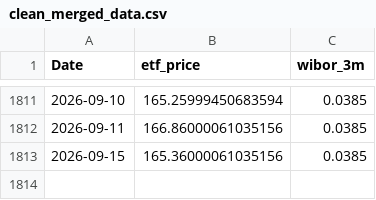
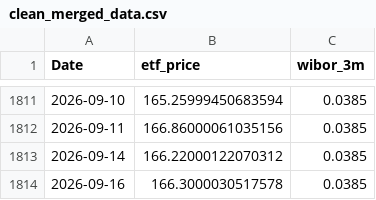
Before and after one commit to ZuziaBizan/mortgage-vs-etf-pipeline, a CSV file: data/clean_merged_data.csv, drawn as a sheet; only a part is shown, gaps mark what is left out.

```diff
--- a/data/clean_merged_data.csv
+++ b/data/clean_merged_data.csv
@@ -1812,2 +1812,3 @@ Date,etf_price,wibor_3m
 2026-09-11,166.86000061035156,0.0385
-2026-09-15,165.36000061035156,0.0385
+2026-09-14,166.22000122070312,0.0385
+2026-09-16,166.3000030517578,0.0385
```
